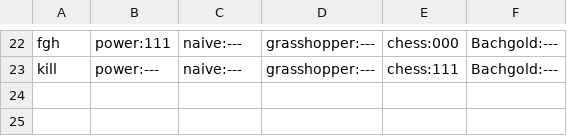
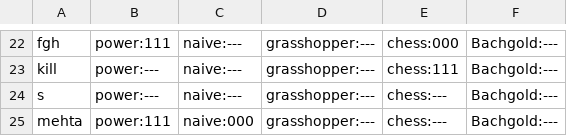
Before and after one commit to noveens/SprintOJ, a CSV file: score.csv, drawn as a sheet; only a part is shown, gaps mark what is left out.

```diff
--- a/score.csv
+++ b/score.csv
@@ -23 +23,3 @@ fgh,power:111,naive:---,grasshopper:---,chess:000,Bachgold:---
 kill,power:---,naive:---,grasshopper:---,chess:111,Bachgold:---
+s,power:---,naive:---,grasshopper:---,chess:---,Bachgold:---
+mehta,power:111,naive:000,grasshopper:---,chess:---,Bachgold:---
```
Also changed, not shown: users.csv, 2 other files.
